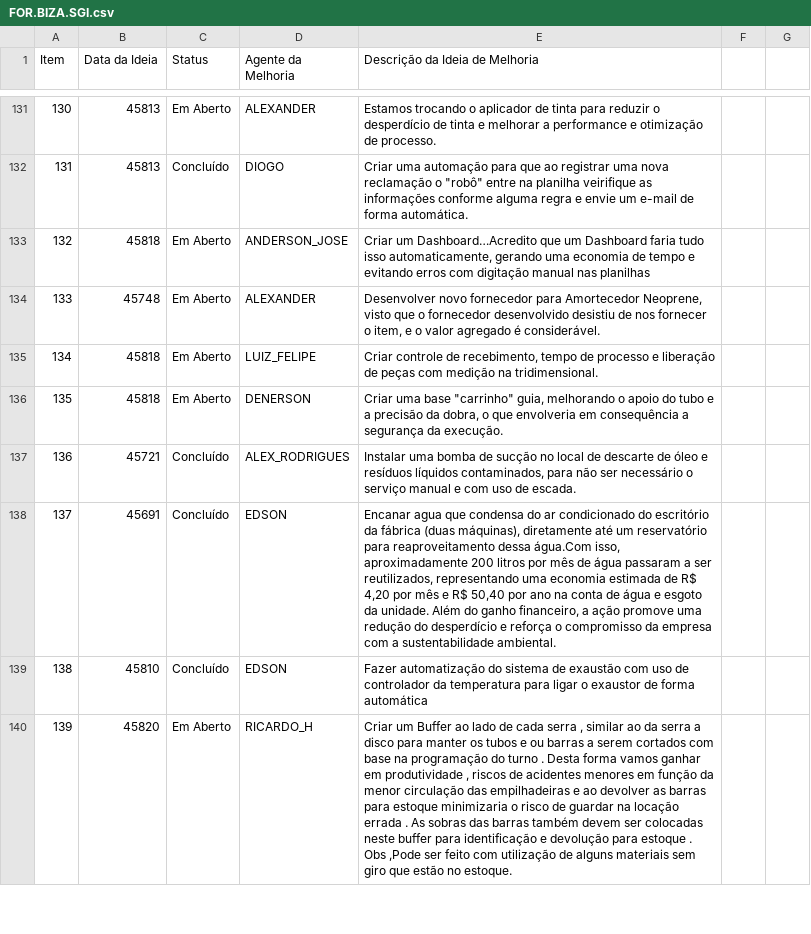
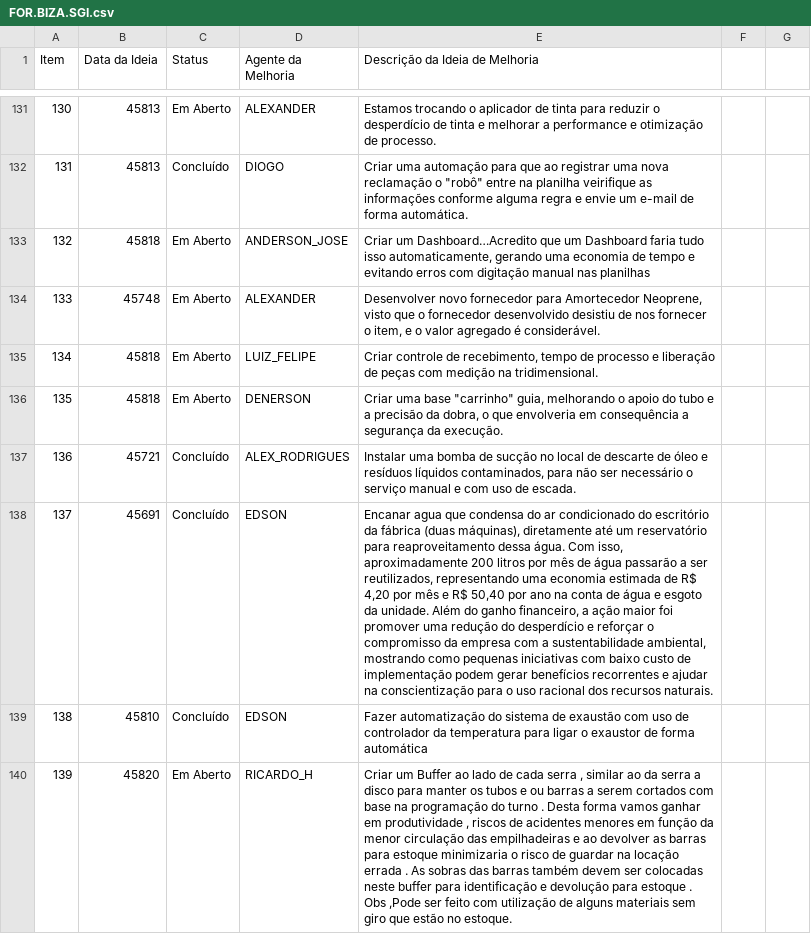
Before and after one commit to Dodoccb/Catalogo-BIZA, a CSV file: FOR.BIZA.SGI.csv, drawn as a sheet; only a part is shown, gaps mark what is left out; the diff names each change by its address in the sheet, - before the commit and + after, or states it on an @@ line.

```diff
--- a/FOR.BIZA.SGI.csv
+++ b/FOR.BIZA.SGI.csv
-E138 (Descrição da Ideia de Melhoria): …reaproveitamento dessa água.Com isso, aproximadamente 200 litros por mês de água passaram a ser reutilizados, representando uma economia estimada de R$ 4,20 por mês e R$ 50,40 por ano na conta de água e esgoto da unidade. Além do ganho financeiro, a ação promove uma redução do desperdício e reforça o compromisso da empresa com a sustentabilidade ambiental.
+E138 (Descrição da Ideia de Melhoria): …reaproveitamento dessa água. Com isso, aproximadamente 200 litros por mês de água passarão a ser reutilizados, representando uma economia estimada de R$ 4,20 por mês e R$ 50,40 por ano na conta de água e esgoto da unidade. Além do ganho financeiro, a ação maior foi promover uma redução do desperdício e reforçar o compromisso da empresa com a sustentabilidade ambiental, mostrando como pequenas iniciativas com baixo custo de implementação podem gerar benefícios recorrentes e ajudar na conscientização para o uso racional dos recursos naturais.
```
